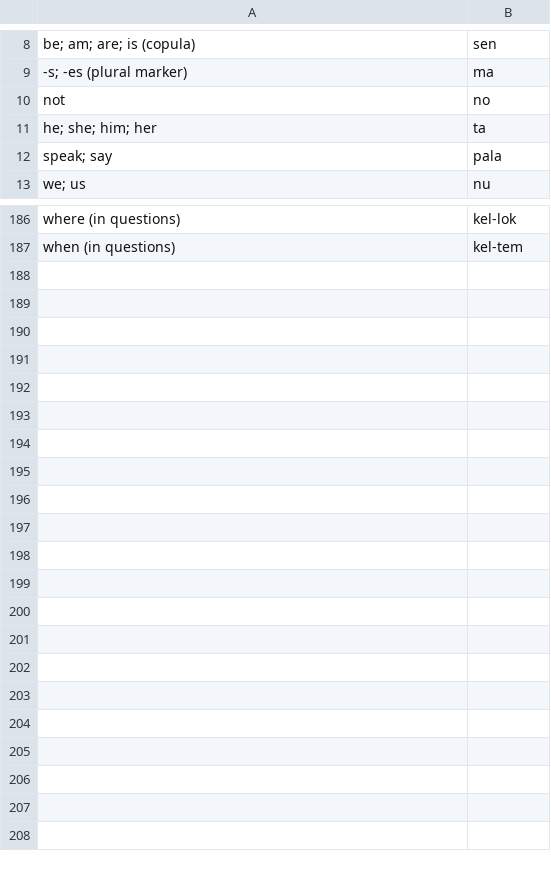
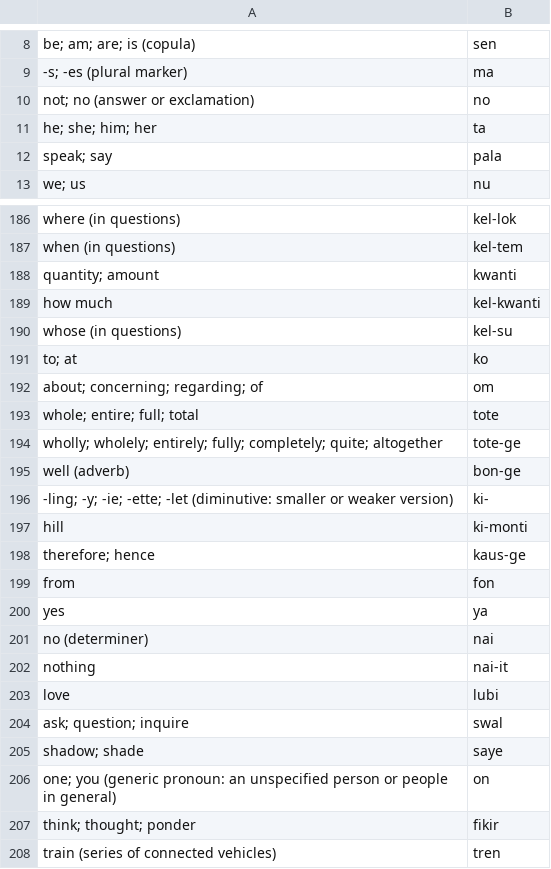
Before and after one commit to ChristianSi/komusan, a CSV file: data/dict.csv, drawn as a sheet; only a part is shown, gaps mark what is left out.

```diff
--- a/data/dict.csv
+++ b/data/dict.csv
@@ -9,3 +9,3 @@ be; am; are; is (copula),sen
 -s; -es (plural marker),ma
-not,no
+not; no (answer or exclamation),no
 he; she; him; her,ta
@@ -187 +187,22 @@ where (in questions),kel-lok
 when (in questions),kel-tem
+quantity; amount,kwanti
+how much,kel-kwanti
+whose (in questions),kel-su
+to; at,ko
+about; concerning; regarding; of,om
+whole; entire; full; total,tote
+wholly; wholely; entirely; fully; completely; quite; altogether,tote-ge
+well (adverb),bon-ge
+-ling; -y; -ie; -ette; -let (diminutive: smaller or weaker version),ki-
+hill,ki-monti
+therefore; hence,kaus-ge
+from,fon
+yes,ya
+no (determiner),nai
+nothing,nai-it
+love,lubi
+ask; question; inquire,swal
+shadow; shade,saye
+one; you (generic pronoun: an unspecified person or people in general),on
+think; thought; ponder,fikir
+train (series of connected vehicles),tren
```
Also changed, not shown: 3 other files.
